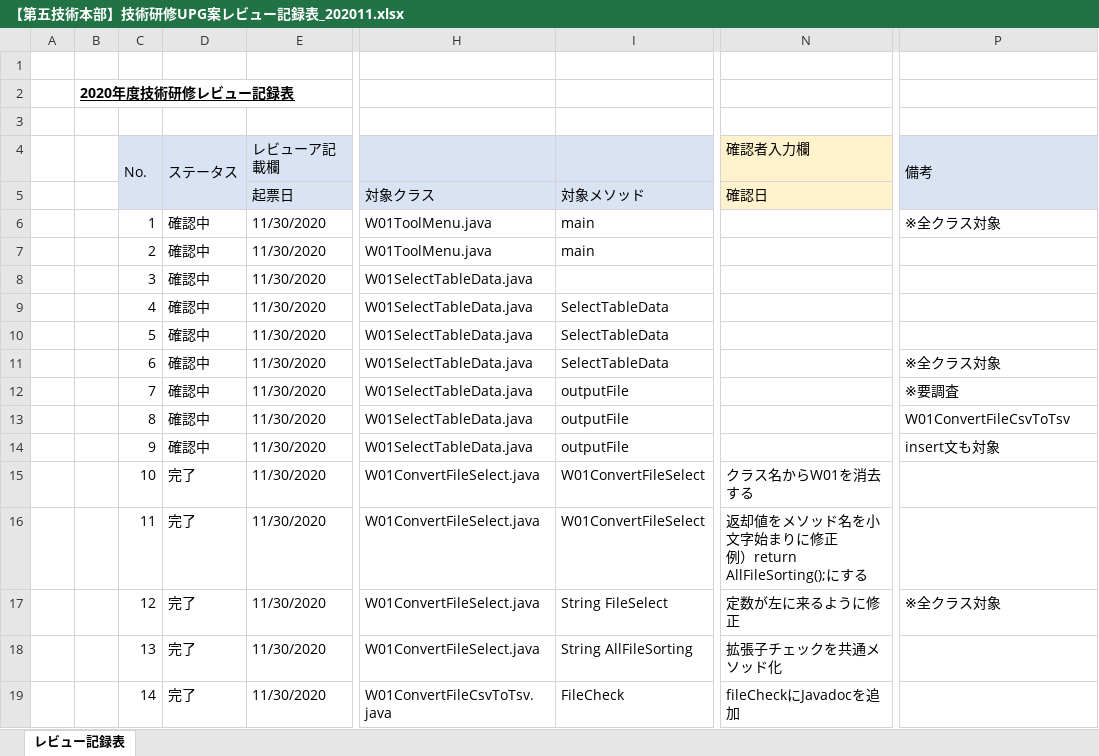
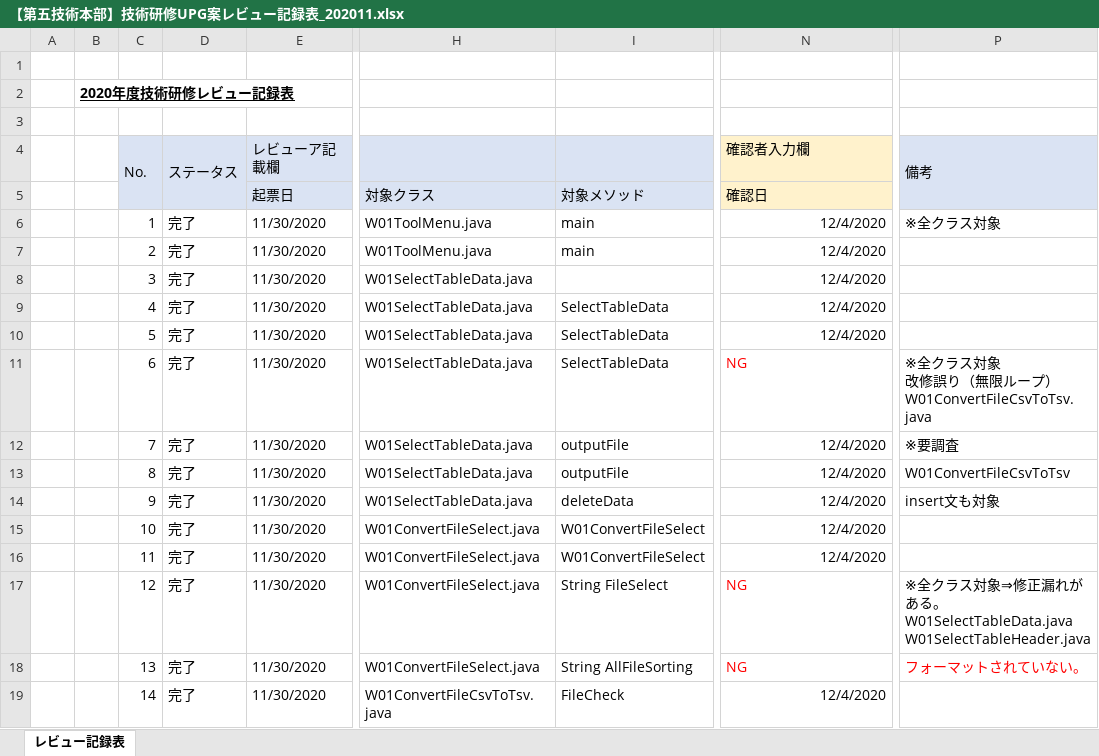
Before and after one commit to hirane/wiss1tool, an Excel workbook: document/【第五技術本部】技術研修UPG案レビュー記録表_202011.xlsx, sheet レビュー記録表, drawn as a sheet; only a part is shown, gaps mark what is left out; values as stored, in another font and other column widths than the file's, no borders; ↵ is a line break in a cell; the diff covers the shown part only; the diff names each change by its address in the sheet, - before the commit and + after, or states it on an @@ line.

Commit message:
r-ide0106
レビュー対応確認

```diff
--- a/document/【第五技術本部】技術研修UPG案レビュー記録表_202011.xlsx (sheet レビュー記録表)
+++ b/document/【第五技術本部】技術研修UPG案レビュー記録表_202011.xlsx (sheet レビュー記録表)
-D6:D14: 確認中
+D6:D14: 完了
-N6:N10 (確認日): (empty)
+N6:N10 (確認日): 12/4/2020
-N11 (確認日): (empty)
+N11 (確認日): NG
-P11: ※全クラス対象
+P11: ※全クラス対象 ↵ 改修誤り（無限ループ） ↵ W01ConvertFileCsvToTsv.java
-N12:N14 (確認日): (empty)
+N12:N14 (確認日): 12/4/2020
-I14 (対象メソッド): outputFile
+I14 (対象メソッド): deleteData
-N15 (確認日): クラス名からW01を消去する
+N15 (確認日): 12/4/2020
-N16 (確認日): 返却値をメソッド名を小文字始まりに修正 ↵ 例）return AllFileSorting();にする
+N16 (確認日): 12/4/2020
-N17 (確認日): 定数が左に来るように修正
+N17 (確認日): NG
-N17:N18 text colour: black
+N17:N18 text colour: #FF0000
-P17: ※全クラス対象
+P17: ※全クラス対象⇒修正漏れがある。 ↵ W01SelectTableData.java ↵ W01SelectTableHeader.java
-N18 (確認日): 拡張子チェックを共通メソッド化
+N18 (確認日): NG
-P18: (empty)
+P18: フォーマットされていない。
-N19 (確認日): fileCheckにJavadocを追加
+N19 (確認日): 12/4/2020
```
Also changed, not shown: 42 edited cells and cell formats elsewhere in this sheet.
